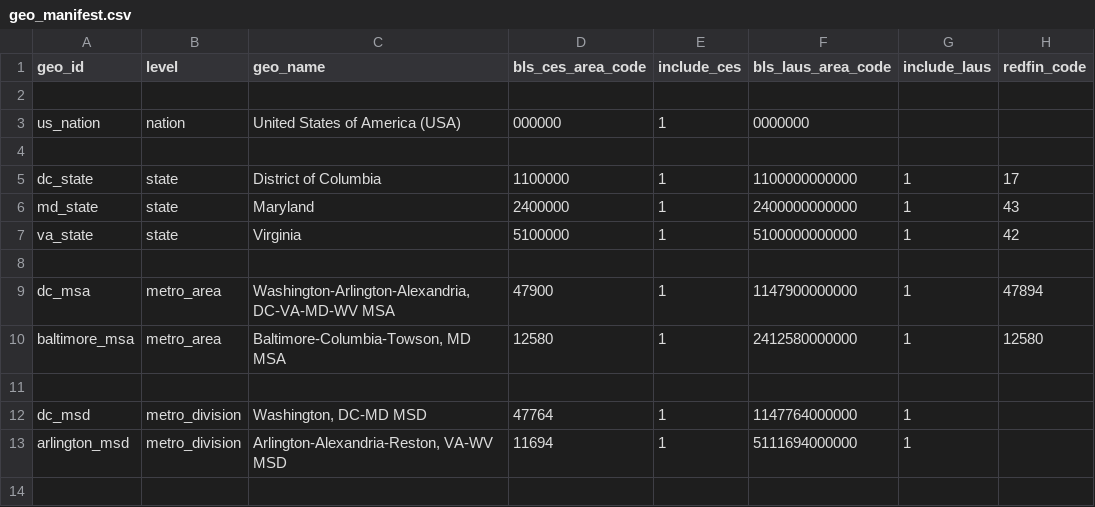
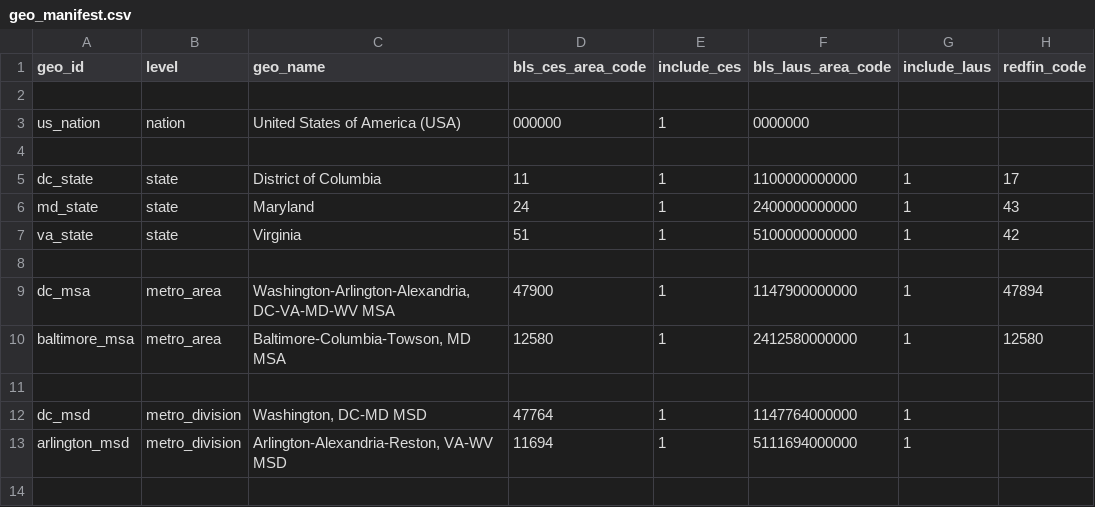
Before and after one commit to chineduezebuiroh/realestate-intel, a CSV file: config/geo_manifest.csv, drawn as a sheet; only a part is shown; the diff names each change by its address in the sheet, - before the commit and + after, or states it on an @@ line.

Commit message:
Update geo_manifest.csv

```diff
--- a/config/geo_manifest.csv
+++ b/config/geo_manifest.csv
-D5 (bls_ces_area_code): 1100000
+D5 (bls_ces_area_code): 11
-D6 (bls_ces_area_code): 2400000
+D6 (bls_ces_area_code): 24
-D7 (bls_ces_area_code): 5100000
+D7 (bls_ces_area_code): 51
```
